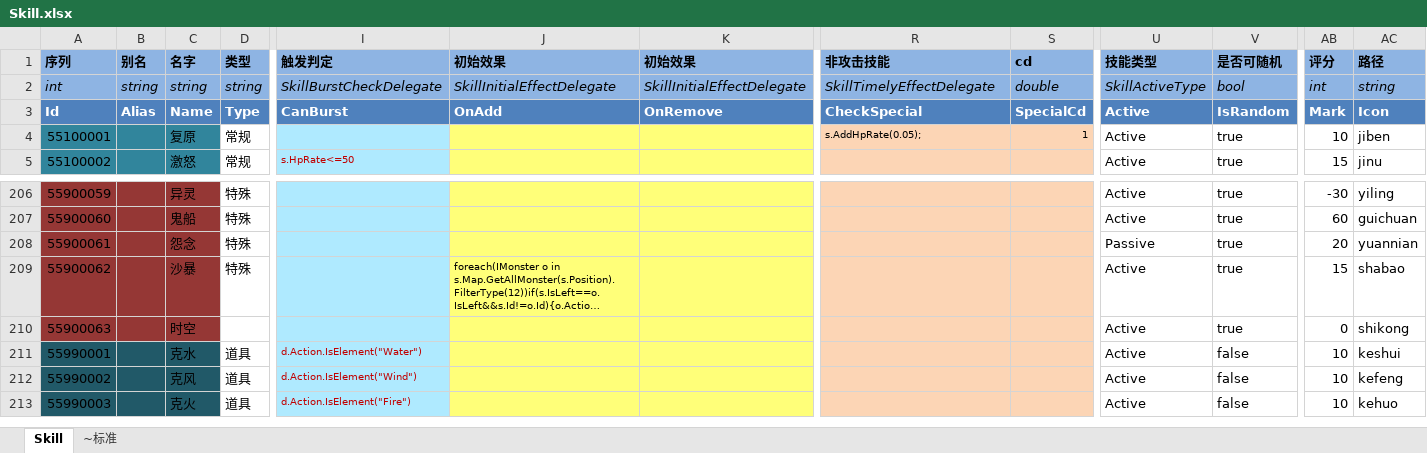
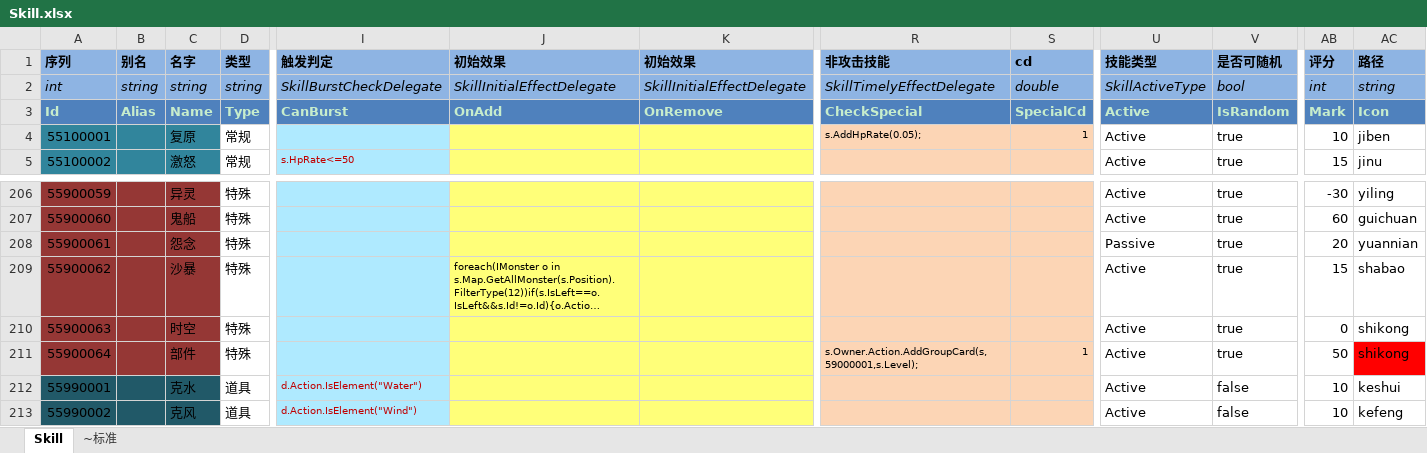
Before and after one commit to realeternia/TOMClassic, an Excel workbook: ConfigData/Xlsx/Skill.xlsx, sheet Skill, drawn as a sheet; only a part is shown, gaps mark what is left out; the shorter side is filled out with more unchanged rows; long unchanged cells end in …; values as stored, in another font and other column widths than the file's, no borders; table styles not drawn; rows hold the shown columns only; the diff covers the shown part only; the diff names each change by its address in the sheet, - before the commit and + after, or states it on an @@ line.

```diff
--- a/ConfigData/Xlsx/Skill.xlsx (sheet Skill)
+++ b/ConfigData/Xlsx/Skill.xlsx (sheet Skill)
-A3:D3 text colour: #FFFFFF
+A3:D3 text colour: #C7EDCC
-I3:V3 text colour: #FFFFFF
+I3:V3 text colour: #C7EDCC
-AB3:AC3 text colour: #FFFFFF
+AB3:AC3 text colour: #C7EDCC
-D210 (类型): (empty)
+D210 (类型): 特殊
+row 211: 55900064 |  | 部件 | 特殊 |  |  |  | s.Owner.Action.AddGroupCard(s,59000001,s.Level); | 1 | Active | true | 50 | shikong
```
Also changed, not shown: cell formats elsewhere in this sheet, ConfigData/Xlsx/Monster.xlsx, ConfigData/Xlsx/Spell.xlsx, 6 other files.
